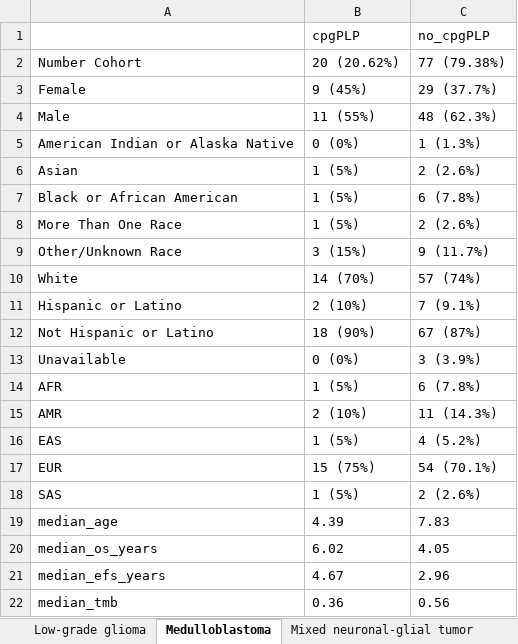
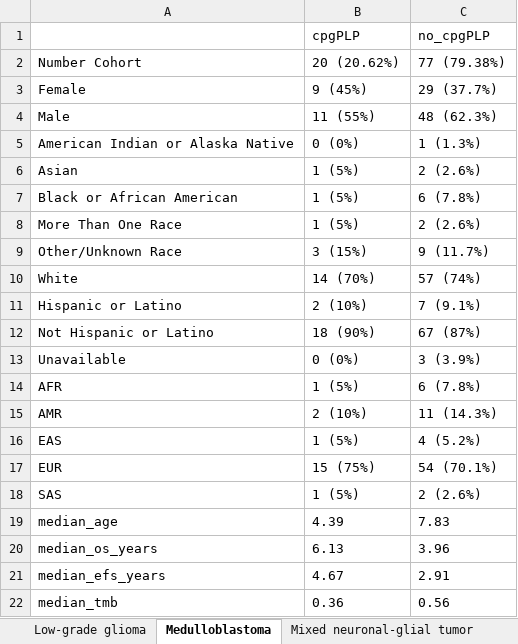
Before and after one commit to diskin-lab-chop/pbta-germline-somatic, an Excel workbook: analyses/demo-clin-stats/results/demo-clin-stats-by-histology.xlsx, sheet Medulloblastoma, drawn as a sheet; values as stored, in another font and other column widths than the file's, no borders; the diff names each change by its address in the sheet, - before the commit and + after, or states it on an @@ line.

```diff
--- a/analyses/demo-clin-stats/results/demo-clin-stats-by-histology.xlsx (sheet Medulloblastoma)
+++ b/analyses/demo-clin-stats/results/demo-clin-stats-by-histology.xlsx (sheet Medulloblastoma)
-B20 (cpgPLP): 6.02
+B20 (cpgPLP): 6.13
-C20 (no_cpgPLP): 4.05
+C20 (no_cpgPLP): 3.96
-C21 (no_cpgPLP): 2.96
+C21 (no_cpgPLP): 2.91
```
Also changed, not shown: sheet Non-neoplastic tumor, sheet Other tumor, sheet Meningioma, sheet Ependymoma, sheet Low-grade glioma, sheet Other high-grade glioma, analyses/demo-clin-stats/results/demo-clin-pvalues-by-histology.xlsx, 5 other files.
